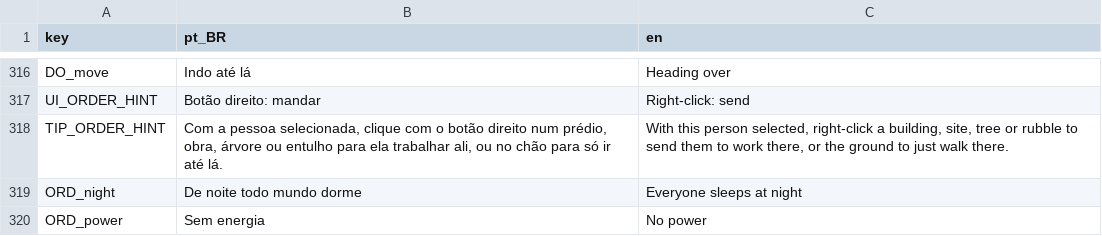
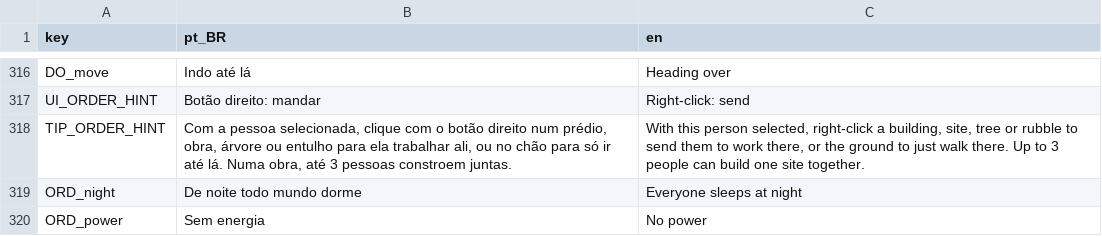
Before and after one commit to koenigkan12/task-bar, a CSV file: vila/data/i18n/strings_vila.csv, drawn as a sheet; only a part is shown, gaps mark what is left out.

```diff
--- a/vila/data/i18n/strings_vila.csv
+++ b/vila/data/i18n/strings_vila.csv
@@ -317,3 +317,3 @@ DO_move,Indo até lá,Heading over
 UI_ORDER_HINT,Botão direito: mandar,Right-click: send
-TIP_ORDER_HINT,"Com a pessoa selecionada, clique com o botão direito num prédio, obra, árvore ou entulho para ela trabalhar ali, ou no chão para só ir até lá.","With this person selected, right-click a building, site, tree or rubble to send them to work there, or the ground to just walk there."
+TIP_ORDER_HINT,"Com a pessoa selecionada, clique com o botão direito num prédio, obra, árvore ou entulho para ela trabalhar ali, ou no chão para só ir até lá. Numa obra, até 3 pessoas constroem juntas.","With this person selected, right-click a building, site, tree or rubble to send them to work there, or the ground to just walk there. Up to 3 people can build one site together."
 ORD_night,De noite todo mundo dorme,Everyone sleeps at night
```
Also changed, not shown: 4 other files.
